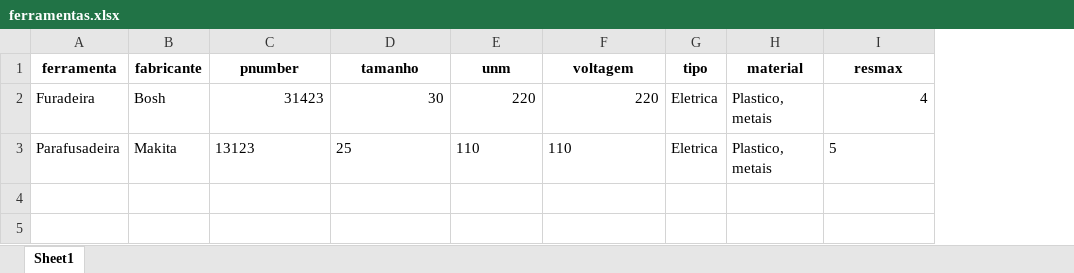
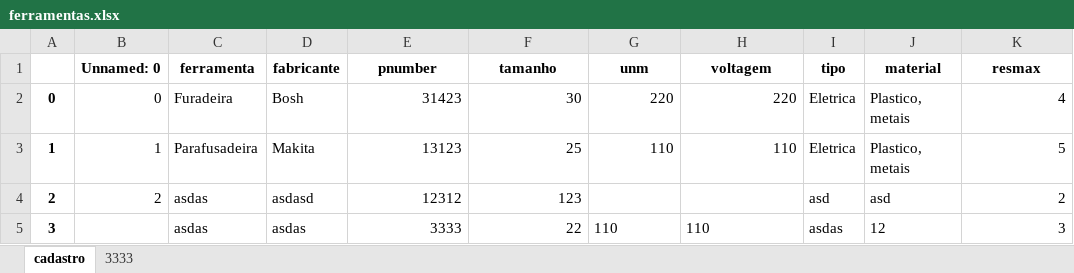
Before and after one commit to Leandro-Lottermann/ferramentaria, an Excel workbook: ferramentas.xlsx, sheet cadastro, drawn as a sheet; values as stored, in another font and other column widths than the file's, no borders; addresses are those after the commit; the diff names each change by its address in the sheet, - before the commit and + after, or states it on an @@ line.

```diff
--- a/ferramentas.xlsx (sheet cadastro)
+++ b/ferramentas.xlsx (sheet cadastro)
-sheet tab: Sheet1
+sheet tab: cadastro
+sheet tab: 3333
+column A, rows 2-3: 0 | 1
+column B (Unnamed: 0), rows 2-3: 0 | 1
-E3:H3 alignment: left
+E3:H3 alignment: right
-K3 alignment: left
+K3 alignment: right
+row 4: 2 | 2 | asdas | asdasd | 12312 | 123 |  |  | asd | asd | 2
+row 5: 3 |  | asdas | asdas | 3333 | 22 | 110 | 110 | asdas | 12 | 3
```
Also changed, not shown: funcionarios.xlsx, teste.xlsx, 2 other files.
